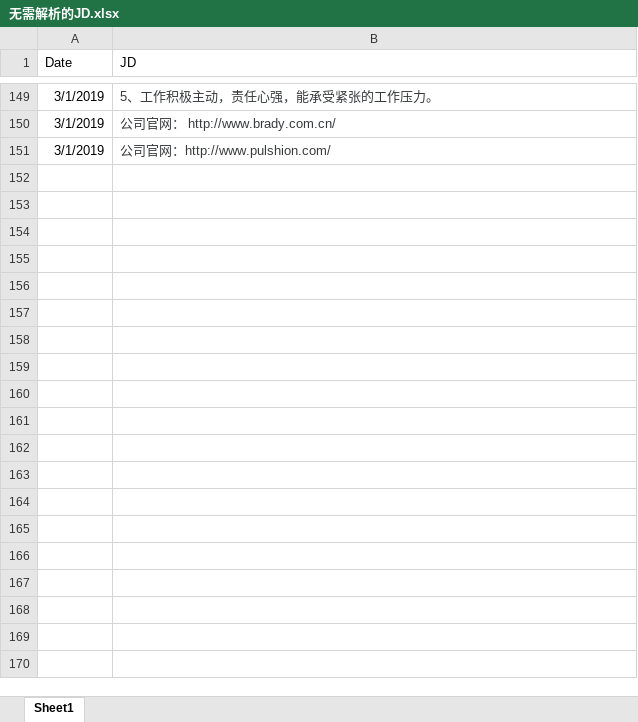
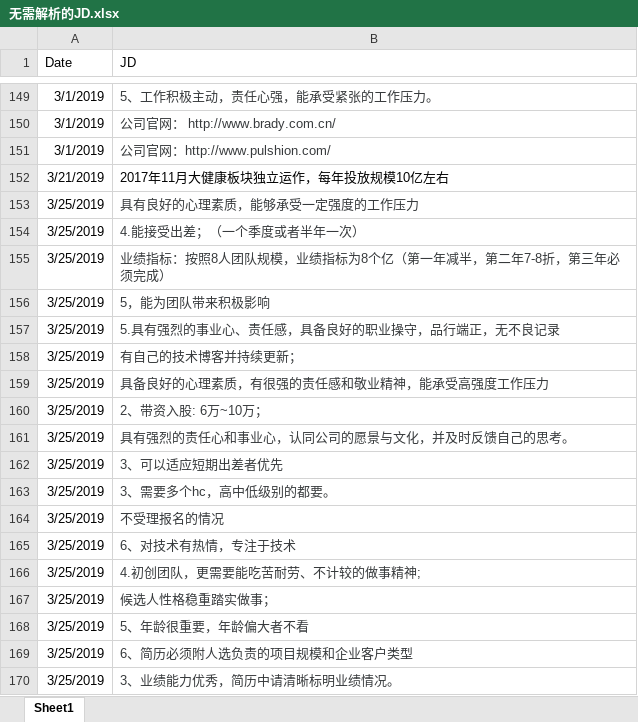
Before and after one commit to Toodou94/JDextract, an Excel workbook: 无需解析的JD.xlsx, sheet Sheet1, drawn as a sheet; only a part is shown, gaps mark what is left out; values as stored, in another font and other column widths than the file's, no borders; the diff covers the shown part only; the diff names each change by its address in the sheet, - before the commit and + after, or states it on an @@ line.

```diff
--- a/无需解析的JD.xlsx (sheet Sheet1)
+++ b/无需解析的JD.xlsx (sheet Sheet1)
+row 152: 3/21/2019 | 2017年11月大健康板块独立运作，每年投放规模10亿左右
+row 153: 3/25/2019 | 具有良好的心理素质，能够承受一定强度的工作压力
+row 154: 3/25/2019 | 4.能接受出差；（一个季度或者半年一次）
+row 155: 3/25/2019 | 业绩指标：按照8人团队规模，业绩指标为8个亿（第一年减半，第二年7-8折，第三年必须完成）
+row 156: 3/25/2019 | 5，能为团队带来积极影响
+row 157: 3/25/2019 | 5.具有强烈的事业心、责任感，具备良好的职业操守，品行端正，无不良记录
+row 158: 3/25/2019 | 有自己的技术博客并持续更新；
+row 159: 3/25/2019 | 具备良好的心理素质，有很强的责任感和敬业精神，能承受高强度工作压力
+row 160: 3/25/2019 | 2、带资入股: 6万~10万；
+row 161: 3/25/2019 | 具有强烈的责任心和事业心，认同公司的愿景与文化，并及时反馈自己的思考。
+row 162: 3/25/2019 | 3、可以适应短期出差者优先
+row 163: 3/25/2019 | 3、需要多个hc，高中低级别的都要。
+row 164: 3/25/2019 | 不受理报名的情况
+row 165: 3/25/2019 | 6、对技术有热情，专注于技术
+row 166: 3/25/2019 | 4.初创团队，更需要能吃苦耐劳、不计较的做事精神;
+row 167: 3/25/2019 | 候选人性格稳重踏实做事；
+row 168: 3/25/2019 | 5、年龄很重要，年龄偏大者不看
+row 169: 3/25/2019 | 6、简历必须附人选负责的项目规模和企业客户类型
+row 170: 3/25/2019 | 3、业绩能力优秀，简历中请清晰标明业绩情况。
```
Also changed, not shown: 31 added rows elsewhere in this sheet, 3 other files.
